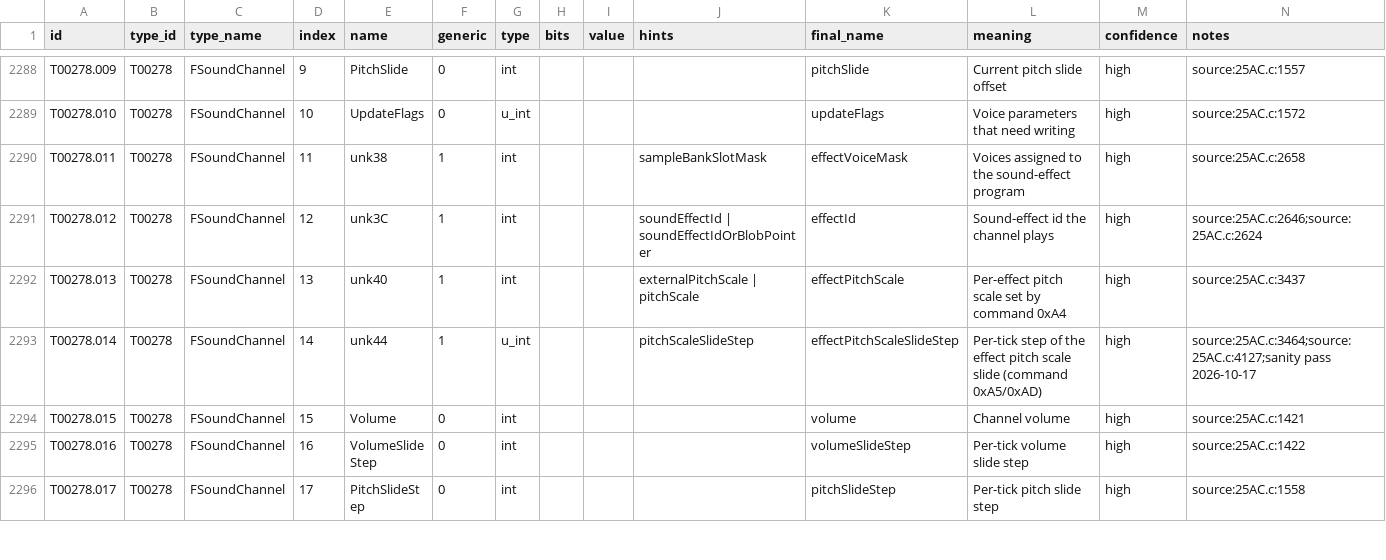
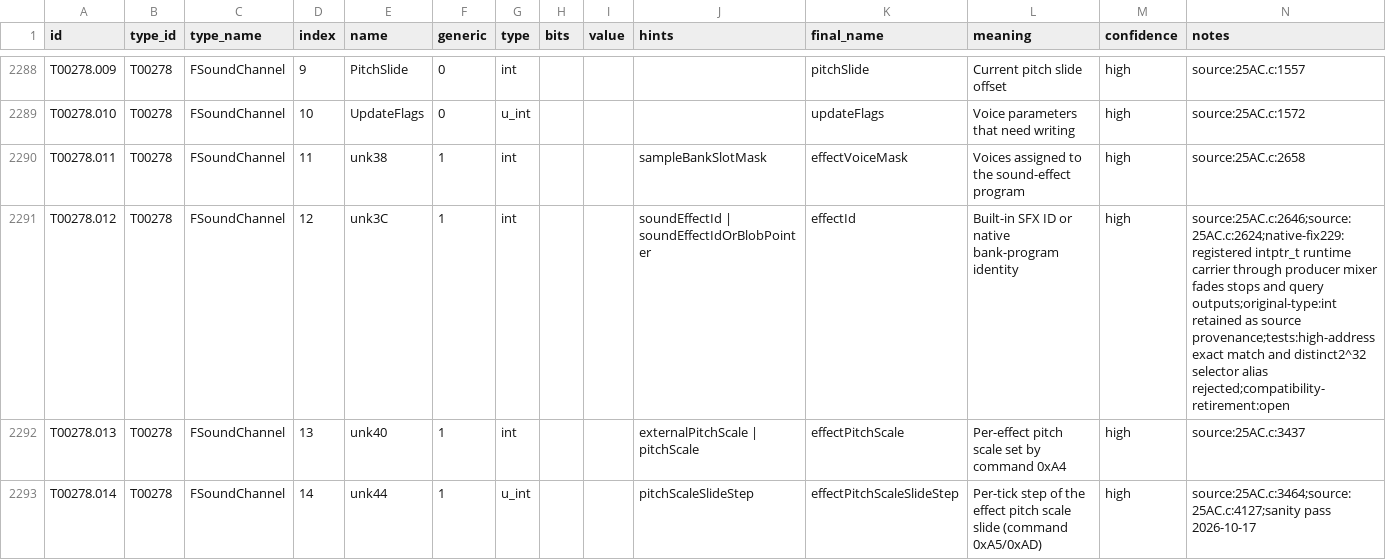
Before and after one commit to JEschete/VS-NativePort, a CSV file: Docs/ledgers/FIELD_LEDGER.csv, drawn as a sheet; only a part is shown, gaps mark what is left out; the shorter side is filled out with more unchanged rows.

```diff
--- a/Docs/ledgers/FIELD_LEDGER.csv
+++ b/Docs/ledgers/FIELD_LEDGER.csv
@@ -2290,3 +2290,3 @@ T00278.010,T00278,FSoundChannel,10,UpdateFlags,0,u_int,,,,updateFlags,Voice para
 T00278.011,T00278,FSoundChannel,11,unk38,1,int,,,sampleBankSlotMask,effectVoiceMask,Voices assigned to the sound-effect program,high,source:25AC.c:2658
-T00278.012,T00278,FSoundChannel,12,unk3C,1,int,,,soundEffectId | soundEffectIdOrBlobPointer,effectId,Sound-effect id the channel plays,high,source:25AC.c:2646;source:25AC.c:2624
+T00278.012,T00278,FSoundChannel,12,unk3C,1,int,,,soundEffectId | soundEffectIdOrBlobPointer,effectId,Built-in SFX ID or native bank-program identity,high,source:25AC.c:2646;source:25AC.c:2624;native-fix229:registered intptr_t runtime carrier through producer mixer fades stops and query outputs;original-type:int retained as source provenance;tests:high-address exact match and distinct2^32 selector alias rejected;compatibility-retirement:open
 T00278.013,T00278,FSoundChannel,13,unk40,1,int,,,externalPitchScale | pitchScale,effectPitchScale,Per-effect pitch scale set by command 0xA4,high,source:25AC.c:3437
```
Also changed, not shown: Docs/ledgers/TYPE_LEDGER.csv, 16 other files.
